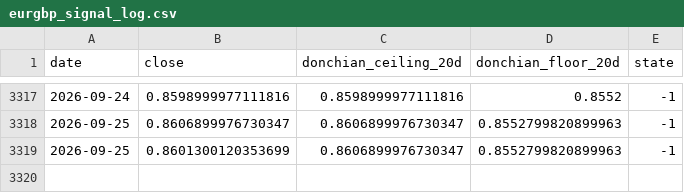
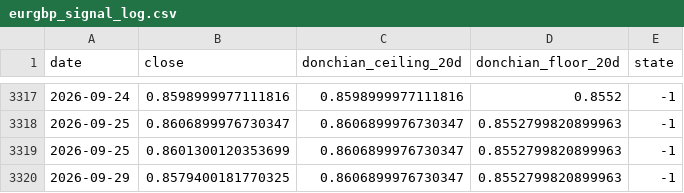
Before and after one commit to kenjtradez/eurgbp-donchian-signal, a CSV file: eurgbp_signal_log.csv, drawn as a sheet; only a part is shown, gaps mark what is left out; the diff names each change by its address in the sheet, - before the commit and + after, or states it on an @@ line.

```diff
--- a/eurgbp_signal_log.csv
+++ b/eurgbp_signal_log.csv
+row 3320: 2026-09-29 | 0.8579400181770325 | 0.8606899976730347 | 0.8552799820899963 | -1
```
